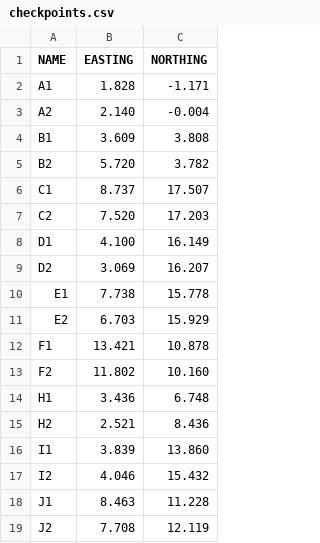
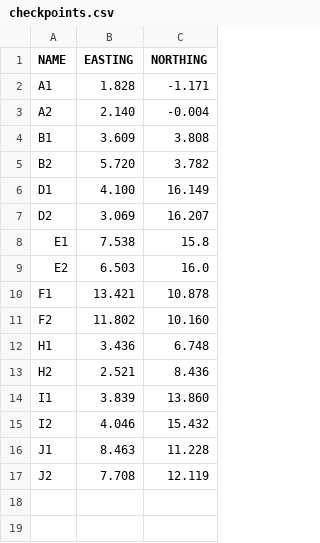
Before and after one commit to watdig/watdig2024, a CSV file: src/communication/resource/checkpoints.csv, drawn as a sheet.

Commit message:
Update checkpoints.csv

```diff
--- a/src/communication/resource/checkpoints.csv
+++ b/src/communication/resource/checkpoints.csv
@@ -5,8 +5,6 @@ B1,3.609,3.808
 B2,5.720,3.782
-C1,8.737,17.507
-C2,7.520,17.203
 D1,4.100,16.149
 D2,3.069,16.207
-E1,7.738,15.778
-E2,6.703,15.929
+E1,7.538,15.8
+E2,6.503,16.0
 F1,13.421,10.878
```
